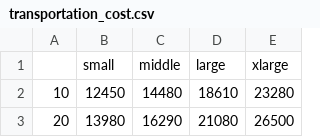
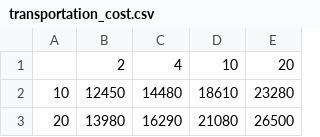
Before and after one commit to youzow3/t2_tomato, a CSV file: transportation_cost.csv, drawn as a sheet; only a part is shown.

Commit message:
Change labels

```diff
--- a/transportation_cost.csv
+++ b/transportation_cost.csv
@@ -1,2 +1,2 @@
-,small,middle,large,xlarge
+,2,4,10,20
 10,12450,14480,18610,23280
```
